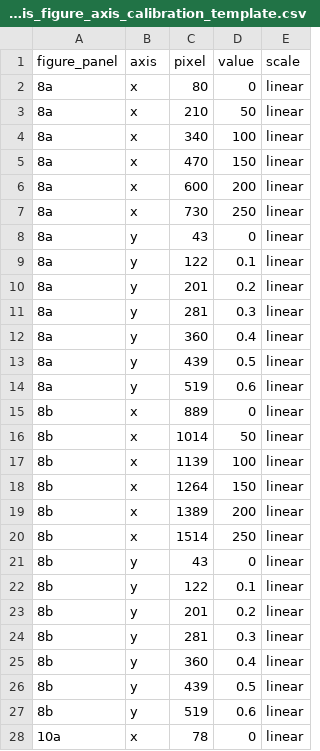
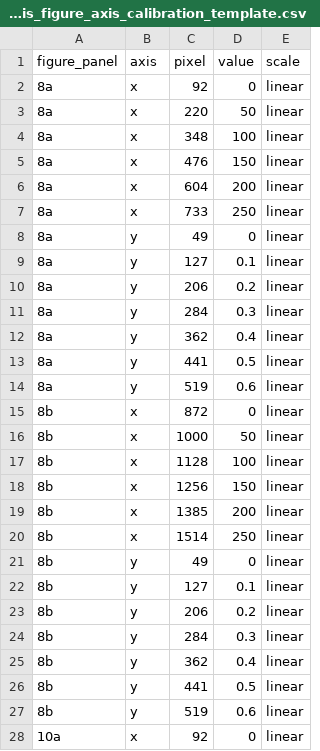
Before and after one commit to Hu3eIn27864/precipitated-silica-gels-review, a CSV file: LITERATURE/syneresis_figure_axis_calibration_template.csv, drawn as a sheet; only a part is shown; the diff covers the shown part only.

Commit message:
Set axis calibrations to exact plot-frame tick coordinates

```diff
--- a/LITERATURE/syneresis_figure_axis_calibration_template.csv
+++ b/LITERATURE/syneresis_figure_axis_calibration_template.csv
@@ -1,28 +1,28 @@
 figure_panel,axis,pixel,value,scale
-8a,x,80,0,linear
-8a,x,210,50,linear
-8a,x,340,100,linear
-8a,x,470,150,linear
-8a,x,600,200,linear
-8a,x,730,250,linear
-8a,y,43,0,linear
-8a,y,122,0.1,linear
-8a,y,201,0.2,linear
-8a,y,281,0.3,linear
-8a,y,360,0.4,linear
-8a,y,439,0.5,linear
+8a,x,92,0,linear
+8a,x,220,50,linear
+8a,x,348,100,linear
+8a,x,476,150,linear
+8a,x,604,200,linear
+8a,x,733,250,linear
+8a,y,49,0,linear
+8a,y,127,0.1,linear
+8a,y,206,0.2,linear
+8a,y,284,0.3,linear
+8a,y,362,0.4,linear
+8a,y,441,0.5,linear
 8a,y,519,0.6,linear
-8b,x,889,0,linear
-8b,x,1014,50,linear
-8b,x,1139,100,linear
-8b,x,1264,150,linear
-8b,x,1389,200,linear
+8b,x,872,0,linear
+8b,x,1000,50,linear
+8b,x,1128,100,linear
+8b,x,1256,150,linear
+8b,x,1385,200,linear
 8b,x,1514,250,linear
-8b,y,43,0,linear
-8b,y,122,0.1,linear
-8b,y,201,0.2,linear
-8b,y,281,0.3,linear
-8b,y,360,0.4,linear
-8b,y,439,0.5,linear
+8b,y,49,0,linear
+8b,y,127,0.1,linear
+8b,y,206,0.2,linear
+8b,y,284,0.3,linear
+8b,y,362,0.4,linear
+8b,y,441,0.5,linear
 8b,y,519,0.6,linear
-10a,x,78,0,linear
+10a,x,92,0,linear
```
Also changed, not shown: 27 edited cells elsewhere in this file.
